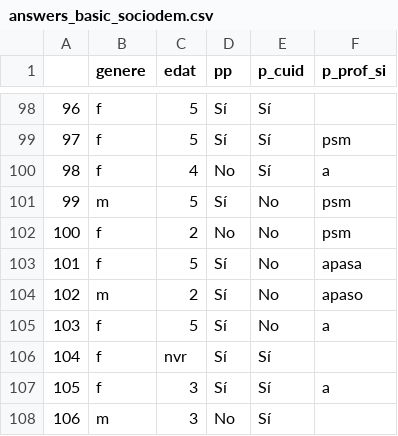
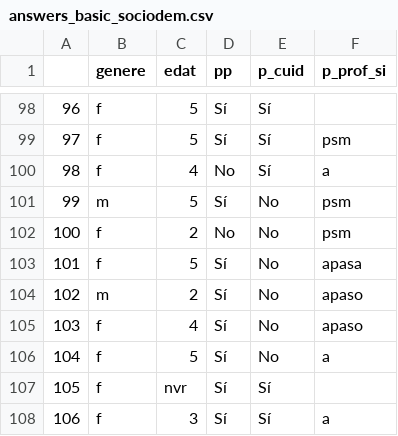
Before and after one commit to Chaotique/coactuem_streamlit, a CSV file: answers_basic_sociodem.csv, drawn as a sheet; only a part is shown, gaps mark what is left out; the shorter side is filled out with more unchanged rows; addresses are those after the commit; the diff names each change by its address in the sheet, - before the commit and + after, or states it on an @@ line.

Commit message:
updated data

```diff
--- a/answers_basic_sociodem.csv
+++ b/answers_basic_sociodem.csv
+row 105: 103 | f | 4 | Sí | No | apaso
@@ column A renumbered from row 106 down @@
```
Also changed, not shown: area_code_sociodem.csv.
